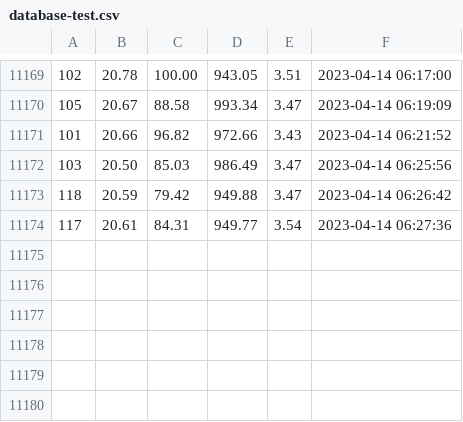
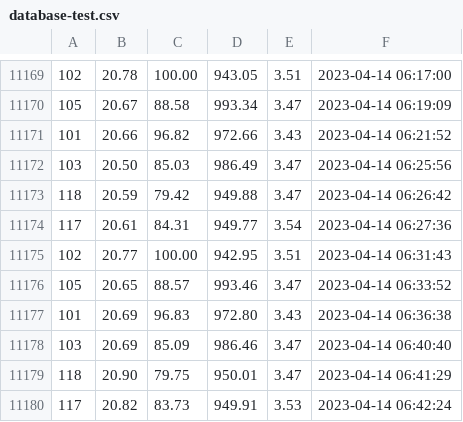
Before and after one commit to biolpereira/data_iotree_unicamp, a CSV file: database-test.csv, drawn as a sheet; only a part is shown, gaps mark what is left out; the diff names each change by its address in the sheet, - before the commit and + after, or states it on an @@ line.

Commit message:
database auto-commit at 06:45:03 on 14/04/2023

```diff
--- a/database-test.csv
+++ b/database-test.csv
+row 11175: 102 | 20.77 | 100.00 | 942.95 | 3.51 | 2023-04-14 06:31:43
+row 11176: 105 | 20.65 | 88.57 | 993.46 | 3.47 | 2023-04-14 06:33:52
+row 11177: 101 | 20.69 | 96.83 | 972.80 | 3.43 | 2023-04-14 06:36:38
+row 11178: 103 | 20.69 | 85.09 | 986.46 | 3.47 | 2023-04-14 06:40:40
+row 11179: 118 | 20.90 | 79.75 | 950.01 | 3.47 | 2023-04-14 06:41:29
+row 11180: 117 | 20.82 | 83.73 | 949.91 | 3.53 | 2023-04-14 06:42:24
```
